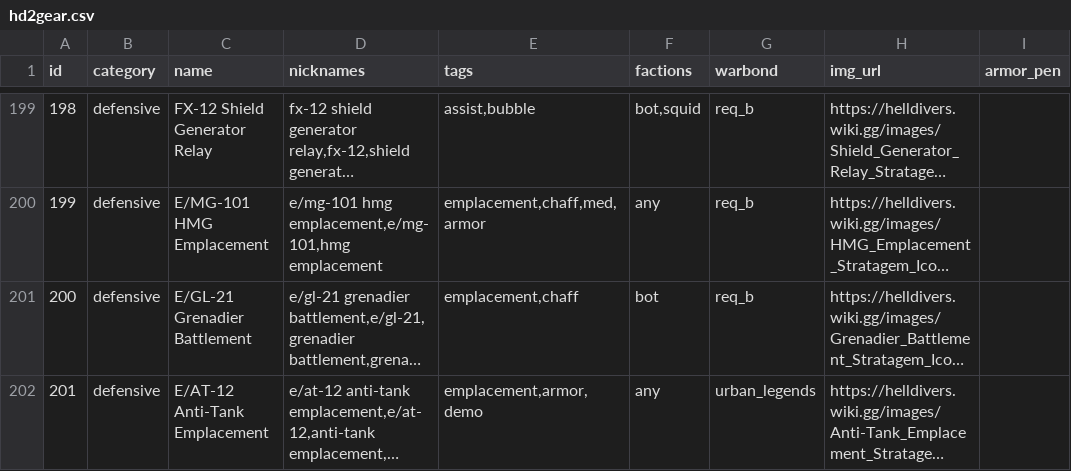
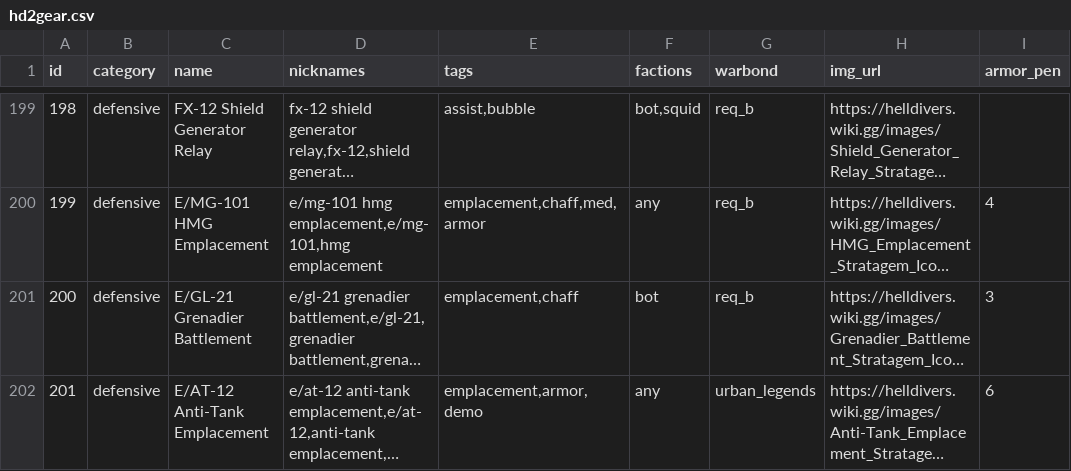
Before and after one commit to GuruDingo/Helldivers2-Slopinator, a CSV file: hd2gear.csv, drawn as a sheet; only a part is shown, gaps mark what is left out; long unchanged cells end in …; the diff covers the shown part only; the diff names each change by its address in the sheet, - before the commit and + after, or states it on an @@ line.

```diff
--- a/hd2gear.csv
+++ b/hd2gear.csv
-I200 (armor_pen): (empty)
+I200 (armor_pen): 4
-I201 (armor_pen): (empty)
+I201 (armor_pen): 3
-I202 (armor_pen): (empty)
+I202 (armor_pen): 6
```
Also changed, not shown: 47 edited cells elsewhere in this file, 7 other files.
